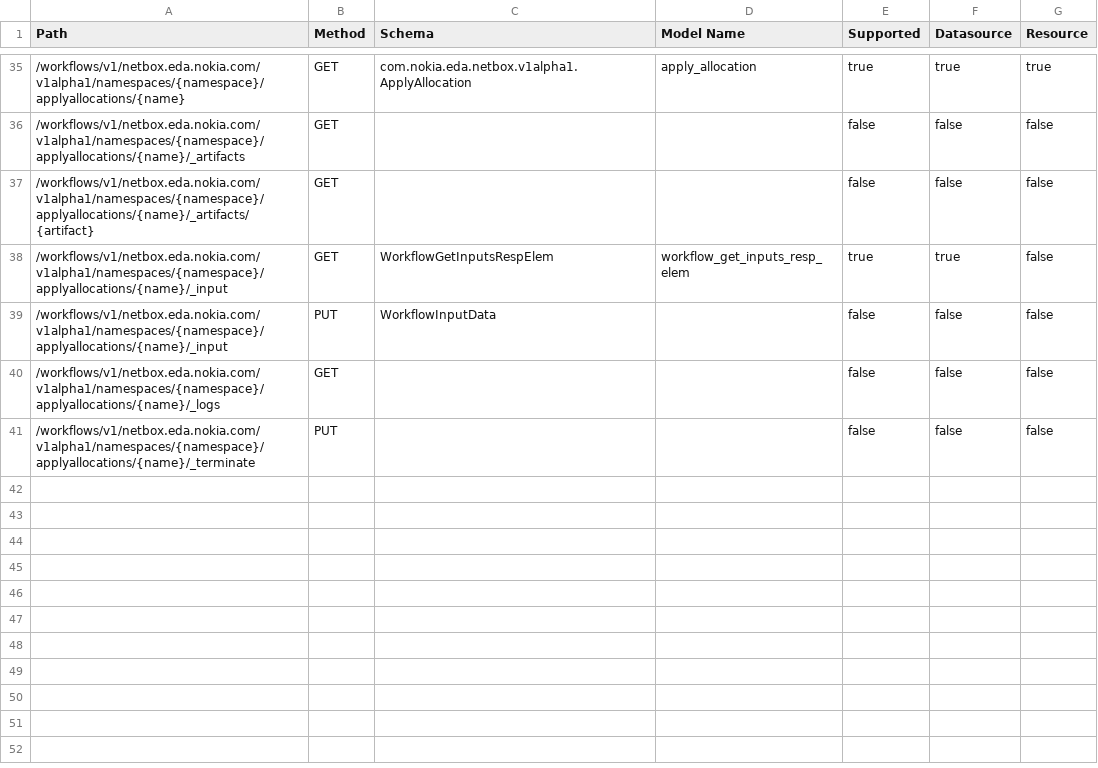
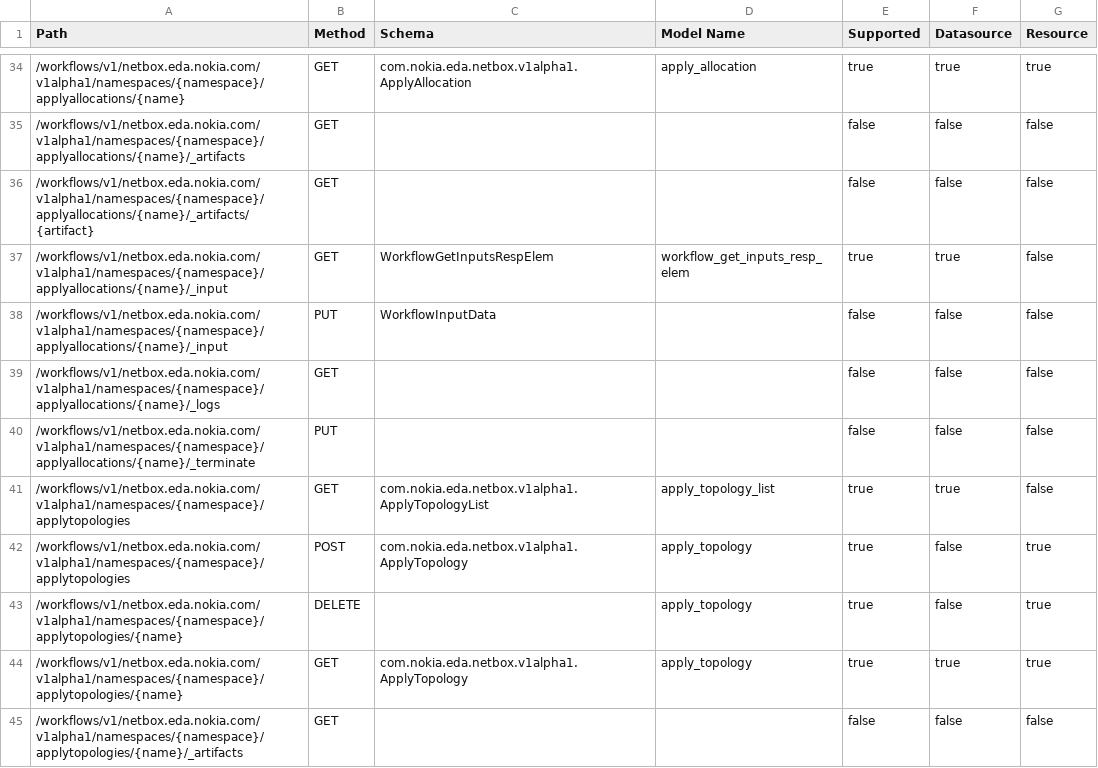
Before and after one commit to nokia-eda/terraform-provider-netbox-v1alpha1, a CSV file: .path-stats.csv, drawn as a sheet; only a part is shown, gaps mark what is left out; the diff covers the shown part only.

```diff
--- a/.path-stats.csv
+++ b/.path-stats.csv
@@ -41 +40,6 @@ Path,Method,Schema,Model Name,Supported,Datasource,Resource
 /workflows/v1/netbox.eda.nokia.com/v1alpha1/namespaces/{namespace}/applyallocations/{name}/_terminate,PUT,,,false,false,false
+/workflows/v1/netbox.eda.nokia.com/v1alpha1/namespaces/{namespace}/applytopologies,GET,com.nokia.eda.netbox.v1alpha1.ApplyTopologyList,apply_topology_list,true,true,false
+/workflows/v1/netbox.eda.nokia.com/v1alpha1/namespaces/{namespace}/applytopologies,POST,com.nokia.eda.netbox.v1alpha1.ApplyTopology,apply_topology,true,false,true
+/workflows/v1/netbox.eda.nokia.com/v1alpha1/namespaces/{namespace}/applytopologies/{name},DELETE,,apply_topology,true,false,true
+/workflows/v1/netbox.eda.nokia.com/v1alpha1/namespaces/{namespace}/applytopologies/{name},GET,com.nokia.eda.netbox.v1alpha1.ApplyTopology,apply_topology,true,true,true
+/workflows/v1/netbox.eda.nokia.com/v1alpha1/namespaces/{namespace}/applytopologies/{name}/_artifacts,GET,,,false,false,false
```
Also changed, not shown: 6 added rows and 2 removed rows elsewhere in this file, 22 other files.
